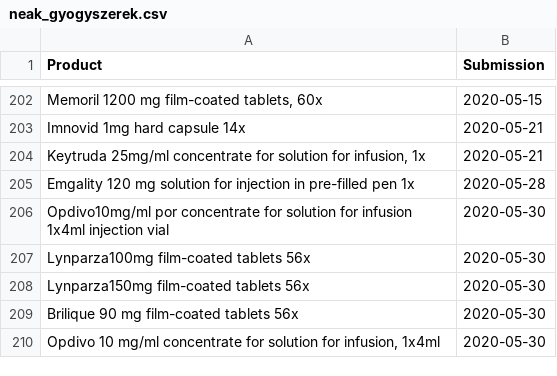
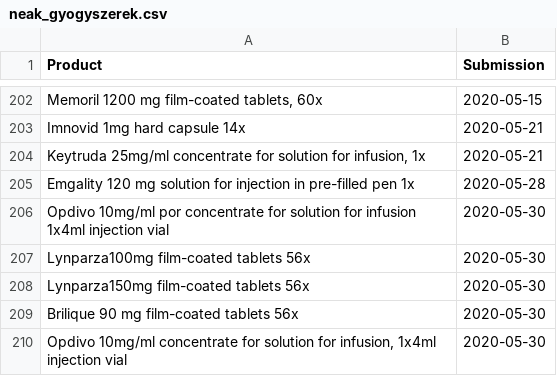
Before and after one commit to fairandaffordable/fairandaffordable.github.io, a CSV file: _data/neak_gyogyszerek.csv, drawn as a sheet; only a part is shown, gaps mark what is left out.

```diff
--- a/_data/neak_gyogyszerek.csv
+++ b/_data/neak_gyogyszerek.csv
@@ -205,3 +205,3 @@
 "Emgality 120 mg solution for injection in pre-filled pen 1x",2020-05-28
-"Opdivo10mg/ml por concentrate for solution for infusion 1x4ml injection vial",2020-05-30
+"Opdivo 10mg/ml por concentrate for solution for infusion 1x4ml injection vial",2020-05-30
 "Lynparza100mg film-coated tablets 56x",2020-05-30
@@ -209,2 +209,2 @@
 "Brilique 90 mg film-coated tablets 56x",2020-05-30
-"Opdivo 10 mg/ml concentrate for solution for infusion, 1x4ml",2020-05-30
+"Opdivo 10mg/ml concentrate for solution for infusion, 1x4ml injection vial",2020-05-30
```
Also changed, not shown: _data/sukl_gyogyszerek.csv.
